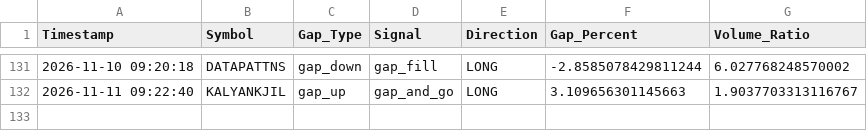
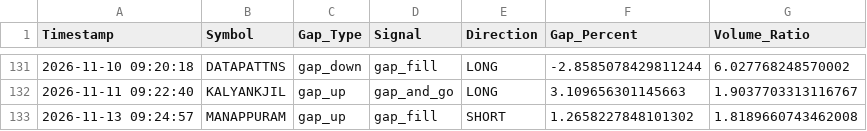
Before and after one commit to frzkhn155-ai/Final, a CSV file: gap_trading_alerts.csv, drawn as a sheet; only a part is shown, gaps mark what is left out; the diff names each change by its address in the sheet, - before the commit and + after, or states it on an @@ line.

```diff
--- a/gap_trading_alerts.csv
+++ b/gap_trading_alerts.csv
+row 133: 2026-11-13 09:24:57 | MANAPPURAM | gap_up | gap_fill | SHORT | 1.2658227848101302 | 1.8189660743462008
```
Also changed, not shown: dual_tf_bb_alerts.csv, fii_bb_continuation_alerts.csv, 13 other files.
